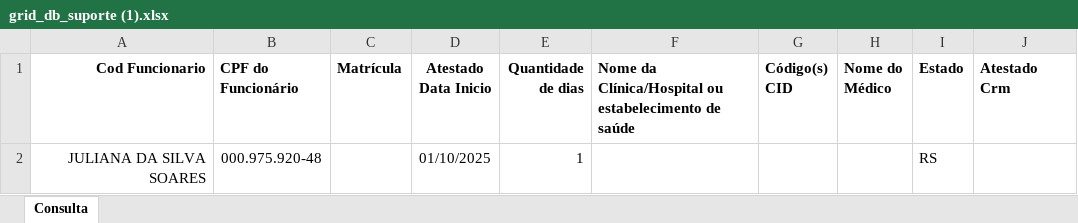
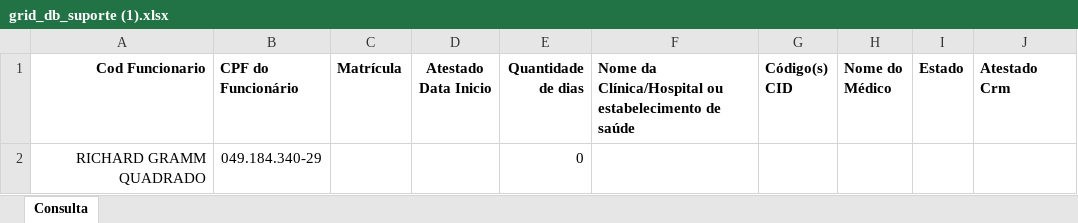
Before and after one commit to VerNancio/extract_excels_automation_expert, an Excel workbook: data/greif/temp/grid_db_suporte (1).xlsx, sheet Consulta, drawn as a sheet; values as stored, in another font and other column widths than the file's, no borders; removed rows and columns are numbered as before the commit, all else as after; the diff names each change by its address in the sheet, - before the commit and + after, or states it on an @@ line.

```diff
--- a/data/greif/temp/grid_db_suporte (1).xlsx (sheet Consulta)
+++ b/data/greif/temp/grid_db_suporte (1).xlsx (sheet Consulta)
-row 2: JULIANA DA SILVA SOARES | 000.975.920-48 |  | 01/10/2025 | 1 |  |  |  | RS
+row 2: RICHARD GRAMM QUADRADO | 049.184.340-29 |  |  | 0
```
Also changed, not shown: data/greif/temp/grid_db_suporte.xlsx, 10 other files.
